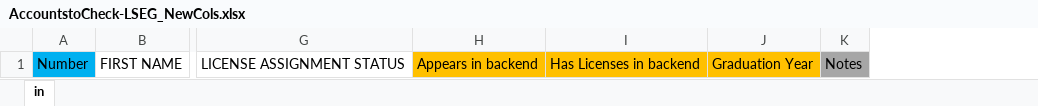
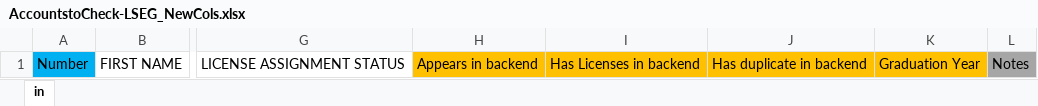
Before and after one commit to kevinathom/lseg-registrations, an Excel workbook: assets/AccountstoCheck-LSEG_NewCols.xlsx, sheet in, drawn as a sheet; only a part is shown, gaps mark what is left out; values as stored, in another font and other column widths than the file's, no borders; the diff names each change by its address in the sheet, - before the commit and + after, or states it on an @@ line.

Commit message:
Update AccountstoCheck-LSEG_NewCols.xlsx
Add "Has duplicate in backend" column. Revert other backend columns to Yes/No values.

```diff
--- a/assets/AccountstoCheck-LSEG_NewCols.xlsx (sheet in)
+++ b/assets/AccountstoCheck-LSEG_NewCols.xlsx (sheet in)
+column J, row 1: Has duplicate in backend
```
